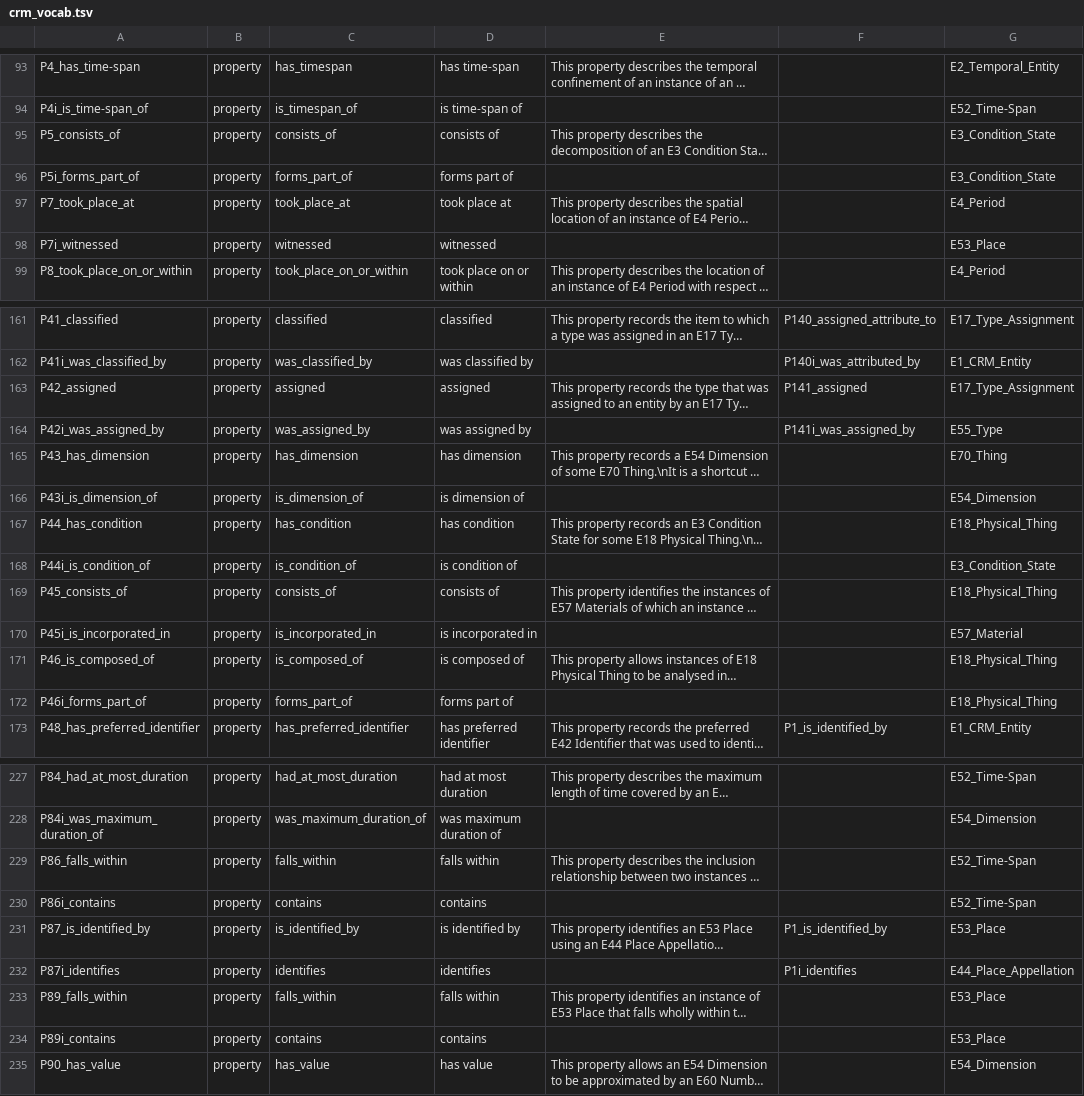
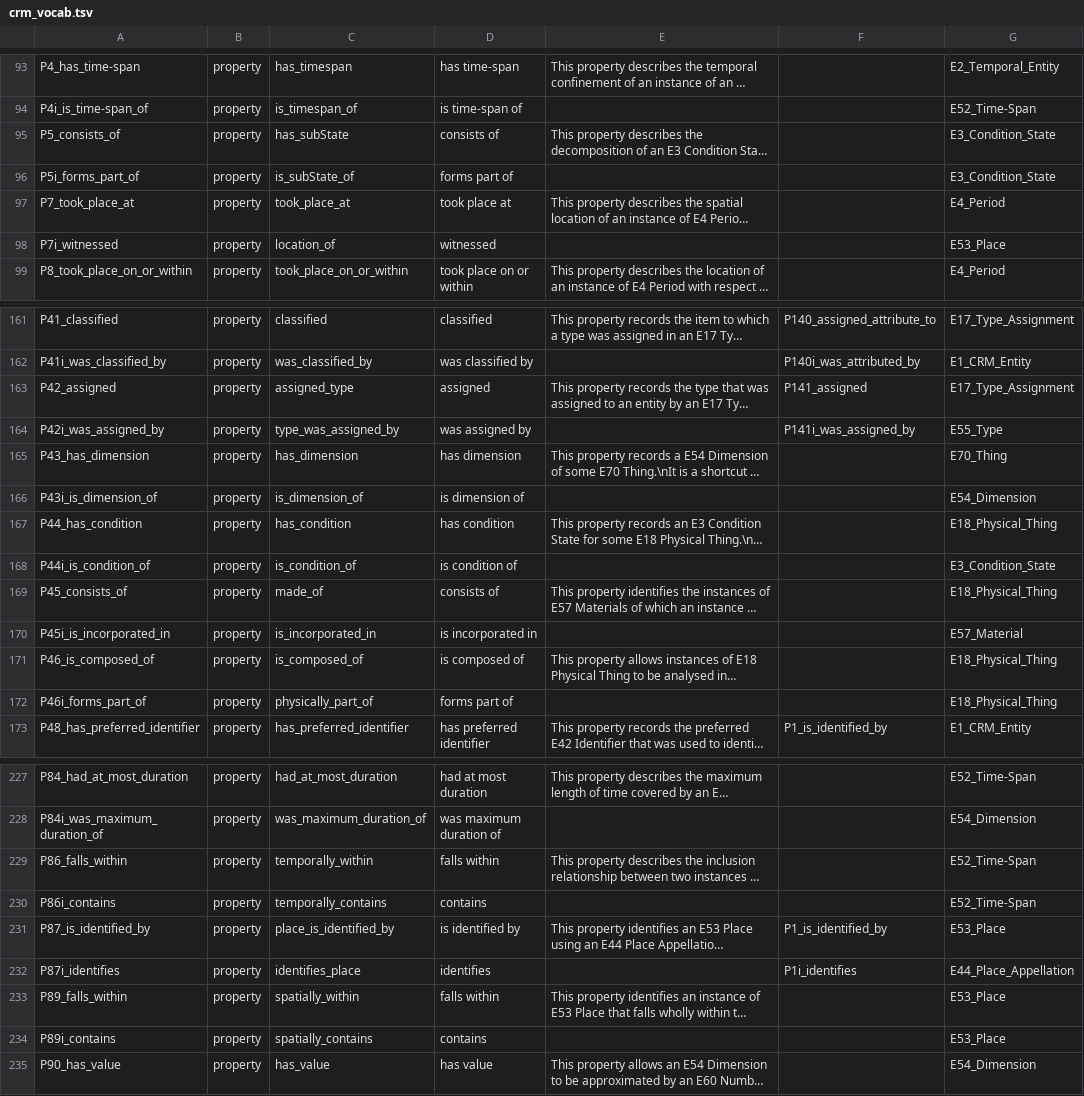
Before and after one commit to thegetty/crom, a TSV file: crm_vocab.tsv, drawn as a sheet; only a part is shown, gaps mark what is left out; long unchanged cells end in …; the diff covers the shown part only; the diff names each change by its address in the sheet, - before the commit and + after, or states it on an @@ line.

```diff
--- a/crm_vocab.tsv
+++ b/crm_vocab.tsv
-C95: consists_of
+C95: has_subState
-C96: forms_part_of
+C96: is_subState_of
-C98: witnessed
+C98: location_of
-C163: assigned
+C163: assigned_type
-C164: was_assigned_by
+C164: type_was_assigned_by
-C169: consists_of
+C169: made_of
-C172: forms_part_of
+C172: physically_part_of
-C229: falls_within
+C229: temporally_within
-C230: contains
+C230: temporally_contains
-C231: is_identified_by
+C231: place_is_identified_by
-C232: identifies
+C232: identifies_place
-C233: falls_within
+C233: spatially_within
-C234: contains
+C234: spatially_contains
```
Also changed, not shown: 15 edited cells elsewhere in this file, build_tsv/crm_vocab.tsv, 4 other files.
